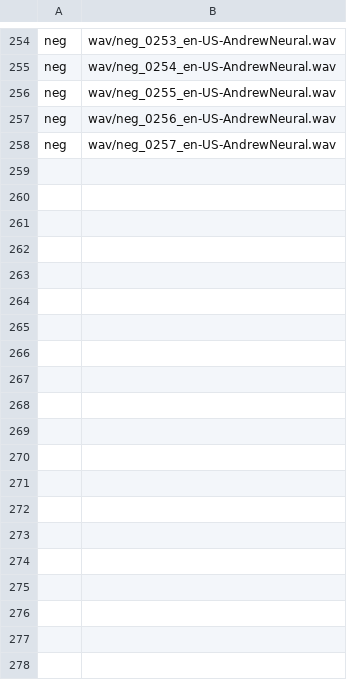
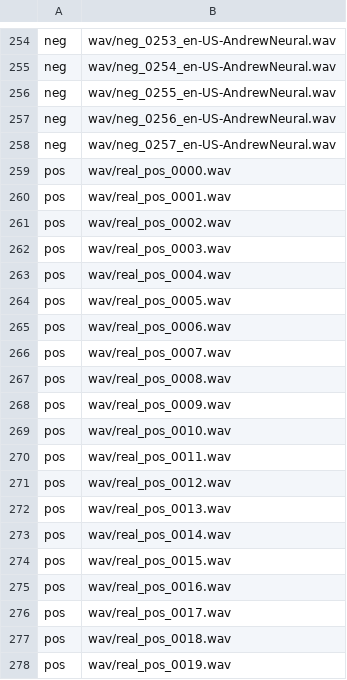
Before and after one commit to tattoostamatis-alt/Robot-, a TSV file: training/wake_word_max/manifest.tsv, drawn as a sheet; only a part is shown, gaps mark what is left out; the diff covers the shown part only.

```diff
--- a/training/wake_word_max/manifest.tsv
+++ b/training/wake_word_max/manifest.tsv
@@ -258 +258,21 @@ neg	wav/neg_0256_en-US-AndrewNeural.wav
 neg	wav/neg_0257_en-US-AndrewNeural.wav
+pos	wav/real_pos_0000.wav
+pos	wav/real_pos_0001.wav
+pos	wav/real_pos_0002.wav
+pos	wav/real_pos_0003.wav
+pos	wav/real_pos_0004.wav
+pos	wav/real_pos_0005.wav
+pos	wav/real_pos_0006.wav
+pos	wav/real_pos_0007.wav
+pos	wav/real_pos_0008.wav
+pos	wav/real_pos_0009.wav
+pos	wav/real_pos_0010.wav
+pos	wav/real_pos_0011.wav
+pos	wav/real_pos_0012.wav
+pos	wav/real_pos_0013.wav
+pos	wav/real_pos_0014.wav
+pos	wav/real_pos_0015.wav
+pos	wav/real_pos_0016.wav
+pos	wav/real_pos_0017.wav
+pos	wav/real_pos_0018.wav
+pos	wav/real_pos_0019.wav
```
Also changed, not shown: 10 added rows elsewhere in this file, 5 other files.
